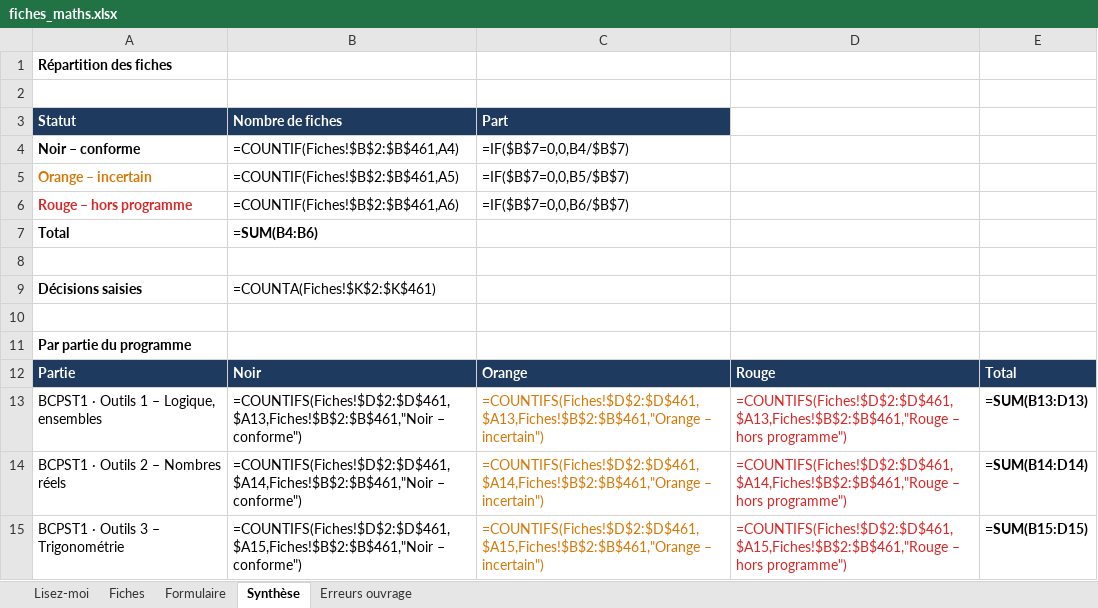
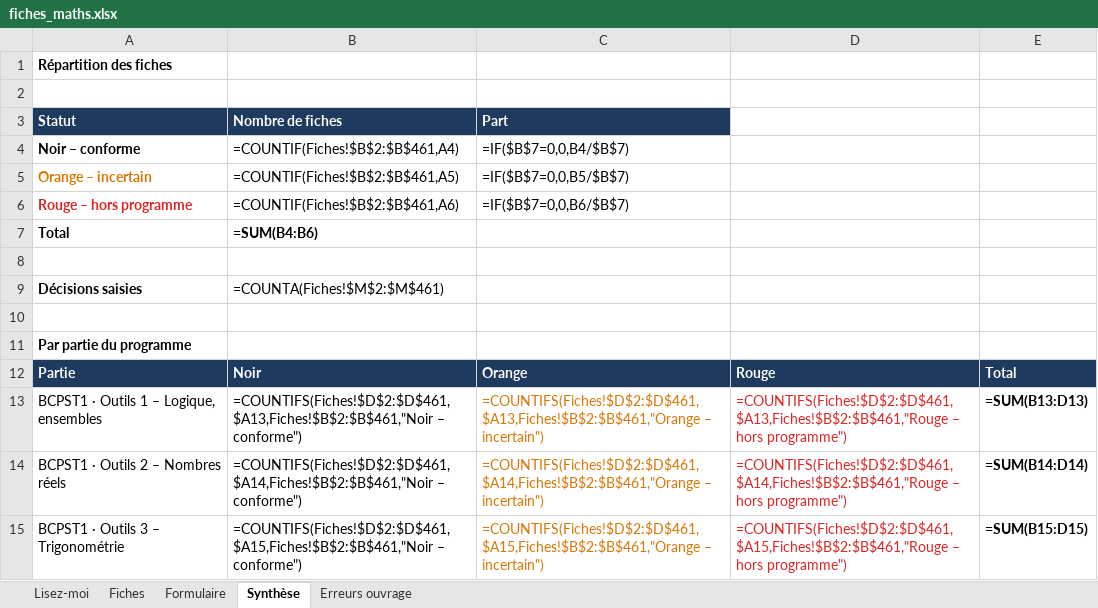
Before and after one commit to svtbordi/flashcards-formules, an Excel workbook: source/fiches_maths.xlsx, sheet Synthèse, drawn as a sheet; only a part is shown; values as stored, in another font and other column widths than the file's, no borders; formulas without a stored value are shown as written; the diff names each change by its address in the sheet, - before the commit and + after, or states it on an @@ line.

```diff
--- a/source/fiches_maths.xlsx (sheet Synthèse)
+++ b/source/fiches_maths.xlsx (sheet Synthèse)
-B9 (Nombre de fiches): =COUNTA(Fiches!$K$2:$K$461)
+B9 (Nombre de fiches): =COUNTA(Fiches!$M$2:$M$461)
```
Also changed, not shown: sheet Fiches, sheet Formulaire, sheet Lisez-moi, 5 other files.
